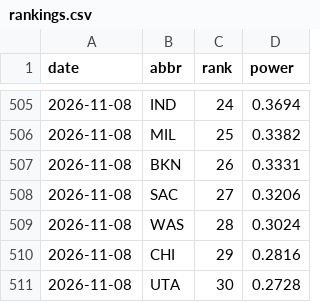
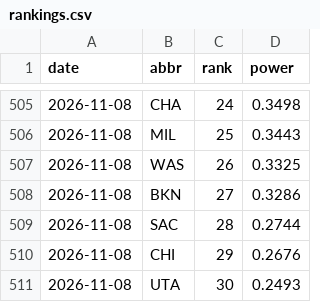
Before and after one commit to eseto9/NBA-Model, a CSV file: log/rankings.csv, drawn as a sheet; only a part is shown, gaps mark what is left out; the diff covers the shown part only.

```diff
--- a/log/rankings.csv
+++ b/log/rankings.csv
@@ -505,7 +505,7 @@ date,abbr,rank,power
-2026-11-08,IND,24,0.3694
-2026-11-08,MIL,25,0.3382
-2026-11-08,BKN,26,0.3331
-2026-11-08,SAC,27,0.3206
-2026-11-08,WAS,28,0.3024
-2026-11-08,CHI,29,0.2816
-2026-11-08,UTA,30,0.2728
+2026-11-08,CHA,24,0.3498
+2026-11-08,MIL,25,0.3443
+2026-11-08,WAS,26,0.3325
+2026-11-08,BKN,27,0.3286
+2026-11-08,SAC,28,0.2744
+2026-11-08,CHI,29,0.2676
+2026-11-08,UTA,30,0.2493
```
Also changed, not shown: 31 edited cells elsewhere in this file, log/odds.csv, log/predictions.csv, 16 other files.
